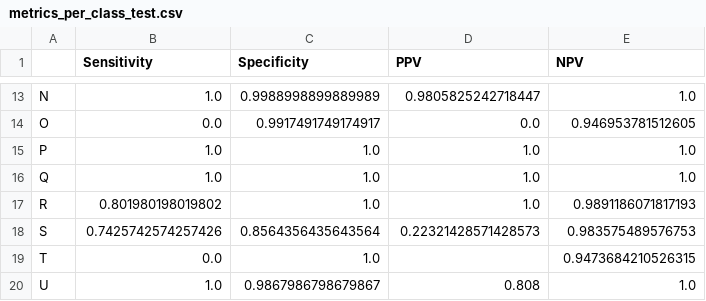
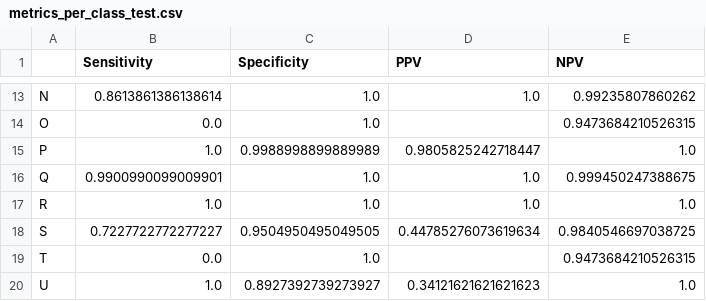
Before and after one commit to felipecuevasduval/challenge_grupo_2_2026, a CSV file: src/challenge_code/outs/Prueba_imagenes_internet/metrics_per_class_test.csv, drawn as a sheet; only a part is shown, gaps mark what is left out; the diff covers the shown part only; the diff names each change by its address in the sheet, - before the commit and + after, or states it on an @@ line.

```diff
--- a/src/challenge_code/outs/Prueba_imagenes_internet/metrics_per_class_test.csv
+++ b/src/challenge_code/outs/Prueba_imagenes_internet/metrics_per_class_test.csv
-B13 (Sensitivity): 1.0
+B13 (Sensitivity): 0.8613861386138614
-C13 (Specificity): 0.9988998899889989
+C13 (Specificity): 1.0
-D13 (PPV): 0.9805825242718447
+D13 (PPV): 1.0
-E13 (NPV): 1.0
+E13 (NPV): 0.99235807860262
-C14 (Specificity): 0.9917491749174917
+C14 (Specificity): 1.0
-D14 (PPV): 0.0
+D14 (PPV): (empty)
-E14 (NPV): 0.946953781512605
+E14 (NPV): 0.9473684210526315
-C15 (Specificity): 1.0
+C15 (Specificity): 0.9988998899889989
-D15 (PPV): 1.0
+D15 (PPV): 0.9805825242718447
-B16 (Sensitivity): 1.0
+B16 (Sensitivity): 0.9900990099009901
-E16 (NPV): 1.0
+E16 (NPV): 0.999450247388675
-B17 (Sensitivity): 0.801980198019802
+B17 (Sensitivity): 1.0
-E17 (NPV): 0.9891186071817193
+E17 (NPV): 1.0
-B18 (Sensitivity): 0.7425742574257426
+B18 (Sensitivity): 0.7227722772277227
-C18 (Specificity): 0.8564356435643564
+C18 (Specificity): 0.9504950495049505
-D18 (PPV): 0.22321428571428573
+D18 (PPV): 0.44785276073619634
-E18 (NPV): 0.983575489576753
+E18 (NPV): 0.9840546697038725
-C20 (Specificity): 0.9867986798679867
+C20 (Specificity): 0.8927392739273927
-D20 (PPV): 0.808
+D20 (PPV): 0.34121621621621623
```
Also changed, not shown: 29 edited cells elsewhere in this file, src/challenge_code/outs/Prueba1/confusion_matrix_test.csv, src/challenge_code/outs/Prueba1/metrics_test.csv, 15 other files.
